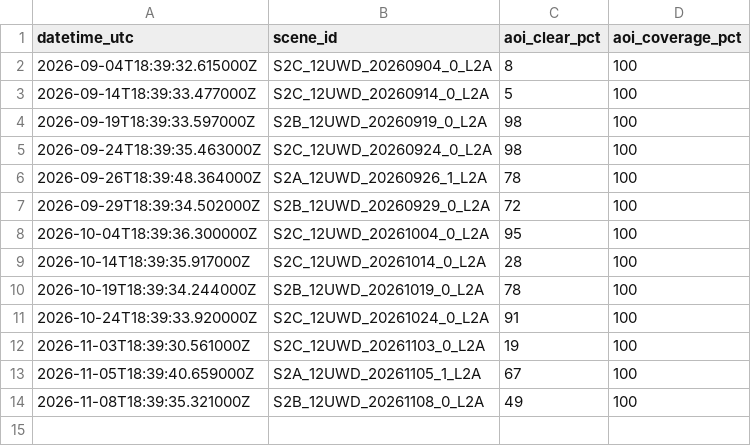
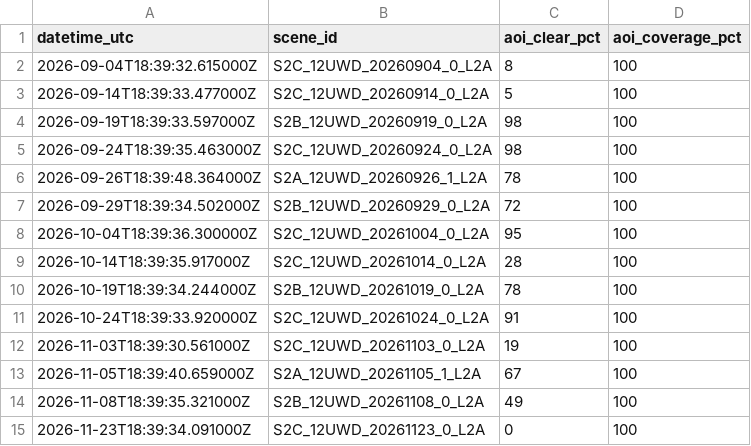
Before and after one commit to Prime-Rogue-Inc-Corporate/cfb-wainwright-fire-archive, a CSV file: data/copernicus/scenes.csv, drawn as a sheet.

```diff
--- a/data/copernicus/scenes.csv
+++ b/data/copernicus/scenes.csv
@@ -14 +14,2 @@ datetime_utc,scene_id,aoi_clear_pct,aoi_coverage_pct
 2026-11-08T18:39:35.321000Z,S2B_12UWD_20261108_0_L2A,49,100
+2026-11-23T18:39:34.091000Z,S2C_12UWD_20261123_0_L2A,0,100
```
Also changed, not shown: 2 other files.
